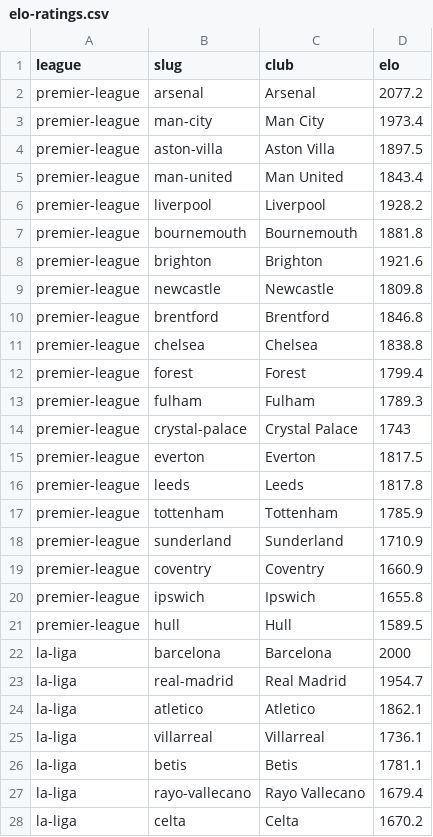
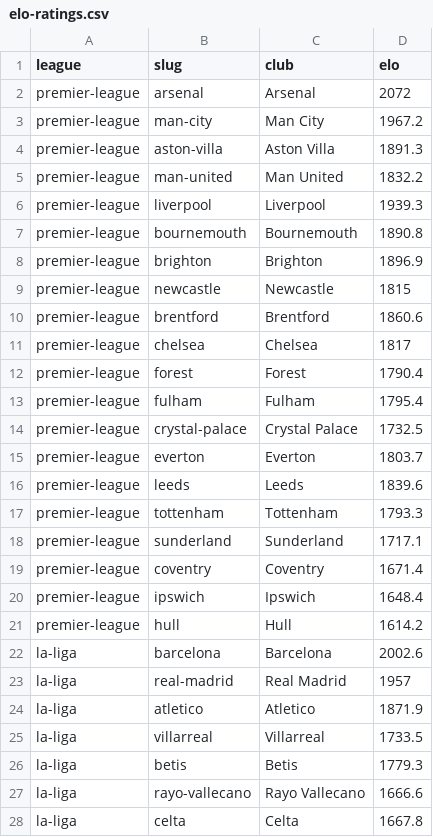
Before and after one commit to Hicruben/theopenmodel, a CSV file: public/data/elo-ratings.csv, drawn as a sheet; only a part is shown; the diff covers the shown part only.

```diff
--- a/public/data/elo-ratings.csv
+++ b/public/data/elo-ratings.csv
@@ -1,28 +1,28 @@
 league,slug,club,elo
-premier-league,arsenal,"Arsenal",2077.2
-premier-league,man-city,"Man City",1973.4
-premier-league,aston-villa,"Aston Villa",1897.5
-premier-league,man-united,"Man United",1843.4
-premier-league,liverpool,"Liverpool",1928.2
-premier-league,bournemouth,"Bournemouth",1881.8
-premier-league,brighton,"Brighton",1921.6
-premier-league,newcastle,"Newcastle",1809.8
-premier-league,brentford,"Brentford",1846.8
-premier-league,chelsea,"Chelsea",1838.8
-premier-league,forest,"Forest",1799.4
-premier-league,fulham,"Fulham",1789.3
-premier-league,crystal-palace,"Crystal Palace",1743
-premier-league,everton,"Everton",1817.5
-premier-league,leeds,"Leeds",1817.8
-premier-league,tottenham,"Tottenham",1785.9
-premier-league,sunderland,"Sunderland",1710.9
-premier-league,coventry,"Coventry",1660.9
-premier-league,ipswich,"Ipswich",1655.8
-premier-league,hull,"Hull",1589.5
-la-liga,barcelona,"Barcelona",2000
-la-liga,real-madrid,"Real Madrid",1954.7
-la-liga,atletico,"Atletico",1862.1
-la-liga,villarreal,"Villarreal",1736.1
-la-liga,betis,"Betis",1781.1
-la-liga,rayo-vallecano,"Rayo Vallecano",1679.4
-la-liga,celta,"Celta",1670.2
+premier-league,arsenal,"Arsenal",2072
+premier-league,man-city,"Man City",1967.2
+premier-league,aston-villa,"Aston Villa",1891.3
+premier-league,man-united,"Man United",1832.2
+premier-league,liverpool,"Liverpool",1939.3
+premier-league,bournemouth,"Bournemouth",1890.8
+premier-league,brighton,"Brighton",1896.9
+premier-league,newcastle,"Newcastle",1815
+premier-league,brentford,"Brentford",1860.6
+premier-league,chelsea,"Chelsea",1817
+premier-league,forest,"Forest",1790.4
+premier-league,fulham,"Fulham",1795.4
+premier-league,crystal-palace,"Crystal Palace",1732.5
+premier-league,everton,"Everton",1803.7
+premier-league,leeds,"Leeds",1839.6
+premier-league,tottenham,"Tottenham",1793.3
+premier-league,sunderland,"Sunderland",1717.1
+premier-league,coventry,"Coventry",1671.4
+premier-league,ipswich,"Ipswich",1648.4
+premier-league,hull,"Hull",1614.2
+la-liga,barcelona,"Barcelona",2002.6
+la-liga,real-madrid,"Real Madrid",1957
+la-liga,atletico,"Atletico",1871.9
+la-liga,villarreal,"Villarreal",1733.5
+la-liga,betis,"Betis",1779.3
+la-liga,rayo-vallecano,"Rayo Vallecano",1666.6
+la-liga,celta,"Celta",1667.8
```
Also changed, not shown: 67 edited cells elsewhere in this file, public/data/fixtures-2026-27.csv, public/data/predictions.csv, 7 other files.
